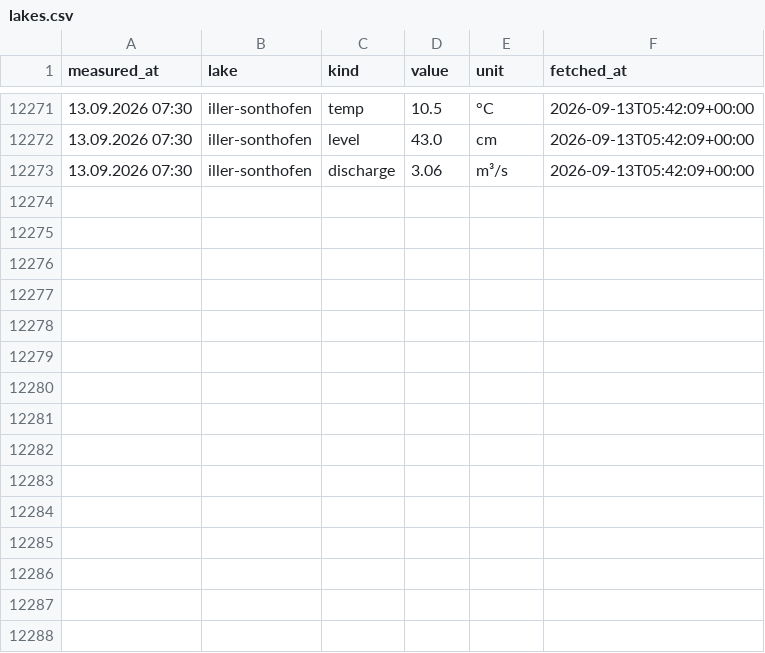
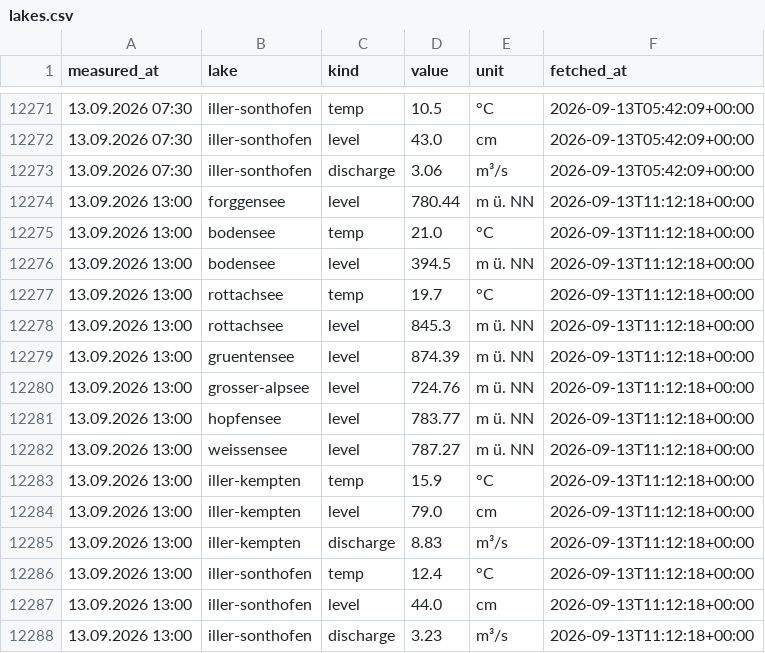
Before and after one commit to nicolaslekai/allgau, a CSV file: data/timeseries/lakes.csv, drawn as a sheet; only a part is shown, gaps mark what is left out; the diff names each change by its address in the sheet, - before the commit and + after, or states it on an @@ line.

Commit message:
data: GKD lake snapshot 2026-09-13 11:12 UTC

```diff
--- a/data/timeseries/lakes.csv
+++ b/data/timeseries/lakes.csv
+row 12274: 13.09.2026 13:00 | forggensee | level | 780.44 | m ü. NN | 2026-09-13T11:12:18+00:00
+row 12275: 13.09.2026 13:00 | bodensee | temp | 21.0 | °C | 2026-09-13T11:12:18+00:00
+row 12276: 13.09.2026 13:00 | bodensee | level | 394.5 | m ü. NN | 2026-09-13T11:12:18+00:00
+row 12277: 13.09.2026 13:00 | rottachsee | temp | 19.7 | °C | 2026-09-13T11:12:18+00:00
+row 12278: 13.09.2026 13:00 | rottachsee | level | 845.3 | m ü. NN | 2026-09-13T11:12:18+00:00
+row 12279: 13.09.2026 13:00 | gruentensee | level | 874.39 | m ü. NN | 2026-09-13T11:12:18+00:00
+row 12280: 13.09.2026 13:00 | grosser-alpsee | level | 724.76 | m ü. NN | 2026-09-13T11:12:18+00:00
+row 12281: 13.09.2026 13:00 | hopfensee | level | 783.77 | m ü. NN | 2026-09-13T11:12:18+00:00
+row 12282: 13.09.2026 13:00 | weissensee | level | 787.27 | m ü. NN | 2026-09-13T11:12:18+00:00
+row 12283: 13.09.2026 13:00 | iller-kempten | temp | 15.9 | °C | 2026-09-13T11:12:18+00:00
+row 12284: 13.09.2026 13:00 | iller-kempten | level | 79.0 | cm | 2026-09-13T11:12:18+00:00
+row 12285: 13.09.2026 13:00 | iller-kempten | discharge | 8.83 | m³/s | 2026-09-13T11:12:18+00:00
+row 12286: 13.09.2026 13:00 | iller-sonthofen | temp | 12.4 | °C | 2026-09-13T11:12:18+00:00
+row 12287: 13.09.2026 13:00 | iller-sonthofen | level | 44.0 | cm | 2026-09-13T11:12:18+00:00
+row 12288: 13.09.2026 13:00 | iller-sonthofen | discharge | 3.23 | m³/s | 2026-09-13T11:12:18+00:00
```
Also changed, not shown: 1 other file.
